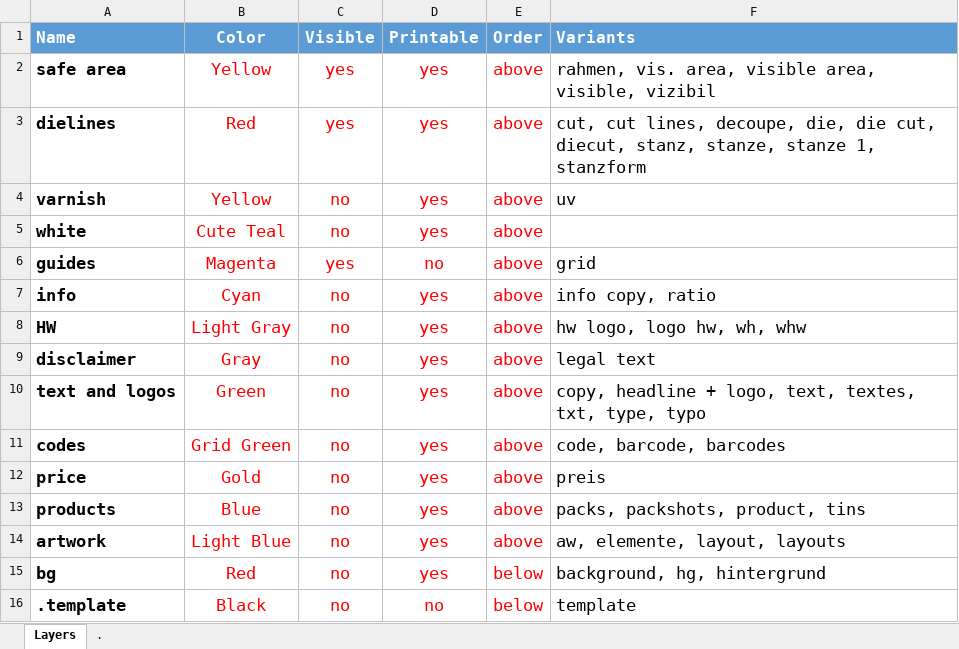
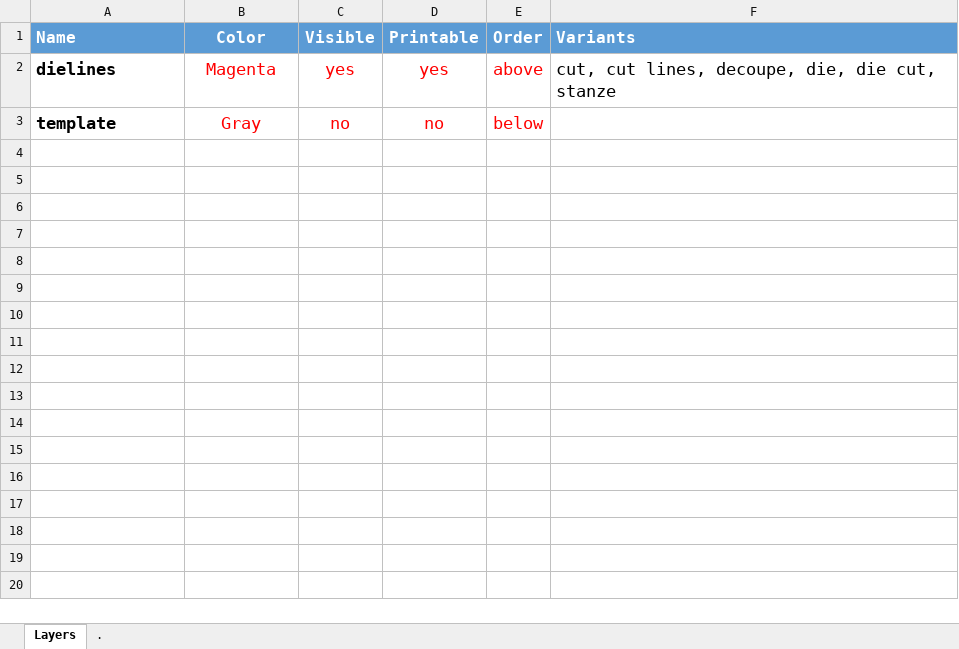
Before and after one commit to pchiorean/Indentz, an Excel workbook: layers.xlsx, sheet Layers, drawn as a sheet; values as stored, in another font and other column widths than the file's, no borders; removed rows and columns are numbered as before the commit, all else as after; the diff names each change by its address in the sheet, - before the commit and + after, or states it on an @@ line.

Commit message:
Disconnect layers.xlsx

```diff
--- a/layers.xlsx (sheet Layers)
+++ b/layers.xlsx (sheet Layers)
-row 2: safe area | Yellow | yes | yes | above | rahmen, vis. area, visible area, visible, vizibil
-B2 (Color): Red
+B2 (Color): Magenta
-F2 (Variants): …die cut, diecut, stanz, stanze, stanze 1, stanzform
+F2 (Variants): …die cut, stanze
-row 4: varnish | Yellow | no | yes | above | uv
-row 5: white | Cute Teal | no | yes | above
-row 6: guides | Magenta | yes | no | above | grid
-row 7: info | Cyan | no | yes | above | info copy, ratio
-row 8: HW | Light Gray | no | yes | above | hw logo, logo hw, wh, whw
-row 9: disclaimer | Gray | no | yes | above | legal text
-row 10: text and logos | Green | no | yes | above | copy, headline + logo, text, textes, txt, type, typo
-row 11: codes | Grid Green | no | yes | above | code, barcode, barcodes
-row 12: price | Gold | no | yes | above | preis
-row 13: products | Blue | no | yes | above | packs, packshots, product, tins
-row 14: artwork | Light Blue | no | yes | above | aw, elemente, layout, layouts
-row 15: bg | Red | no | yes | below | background, hg, hintergrund
-A3 (Name): .template
+A3 (Name): template
-B3 (Color): Black
+B3 (Color): Gray
-F3 (Variants): template
+F3 (Variants): (empty)
```
